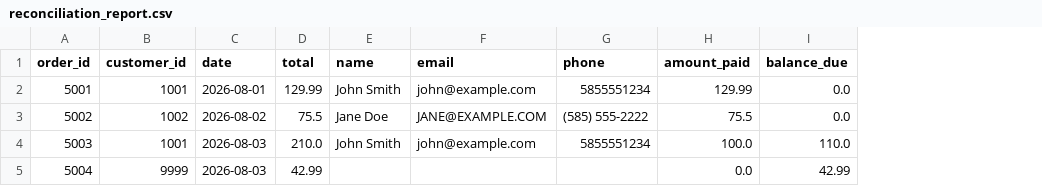
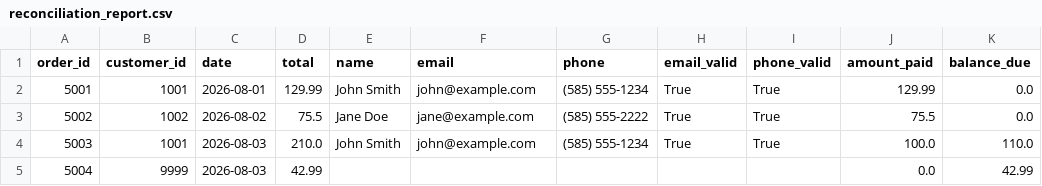
Before and after one commit to quangshuynh/business-data-automation, a CSV file: output/reconciliation_report.csv, drawn as a sheet; only a part is shown; the diff names each change by its address in the sheet, - before the commit and + after, or states it on an @@ line.

Commit message:
report + phone comment in validate.py

```diff
--- a/output/reconciliation_report.csv
+++ b/output/reconciliation_report.csv
+column H (email_valid), rows 2-4: all True
+column I (phone_valid), rows 2-4: all True
-G2 (phone): 5855551234
+G2 (phone): (585) 555-1234
-F3 (email): JANE@EXAMPLE.COM
+F3 (email): jane@example.com
-G4 (phone): 5855551234
+G4 (phone): (585) 555-1234
```
Also changed, not shown: 1 other file.
